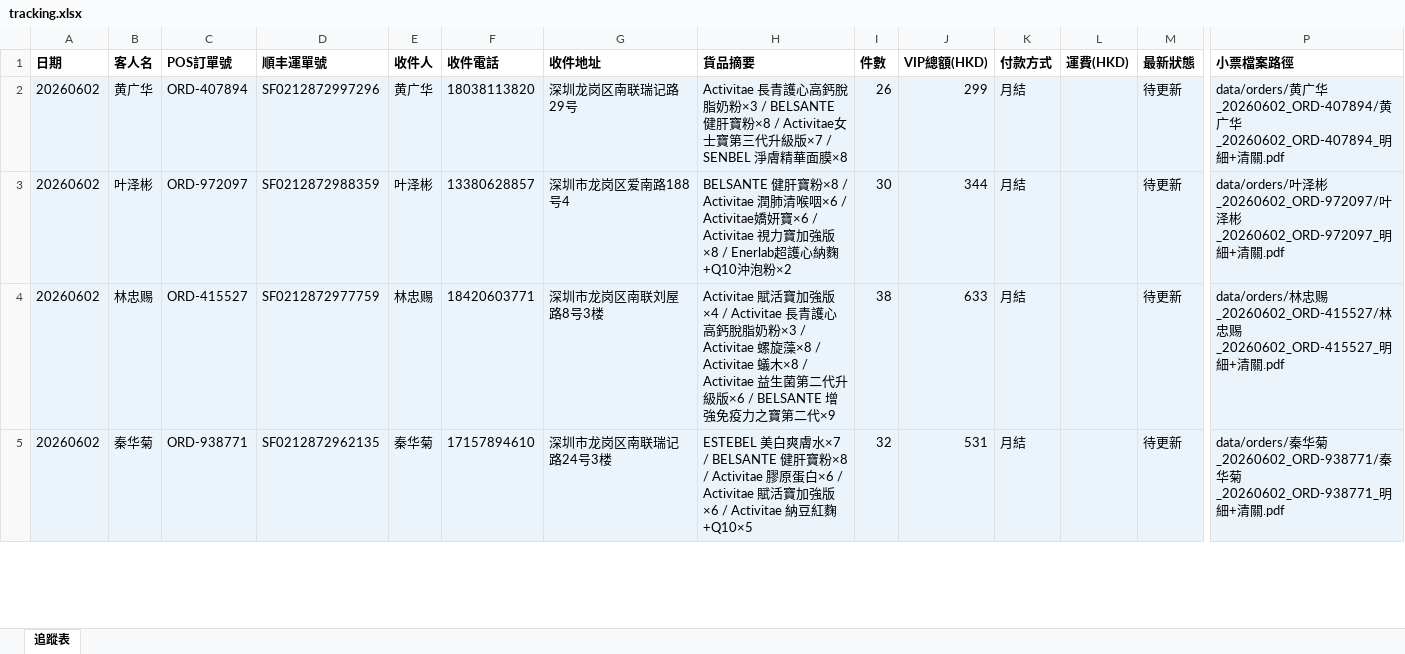
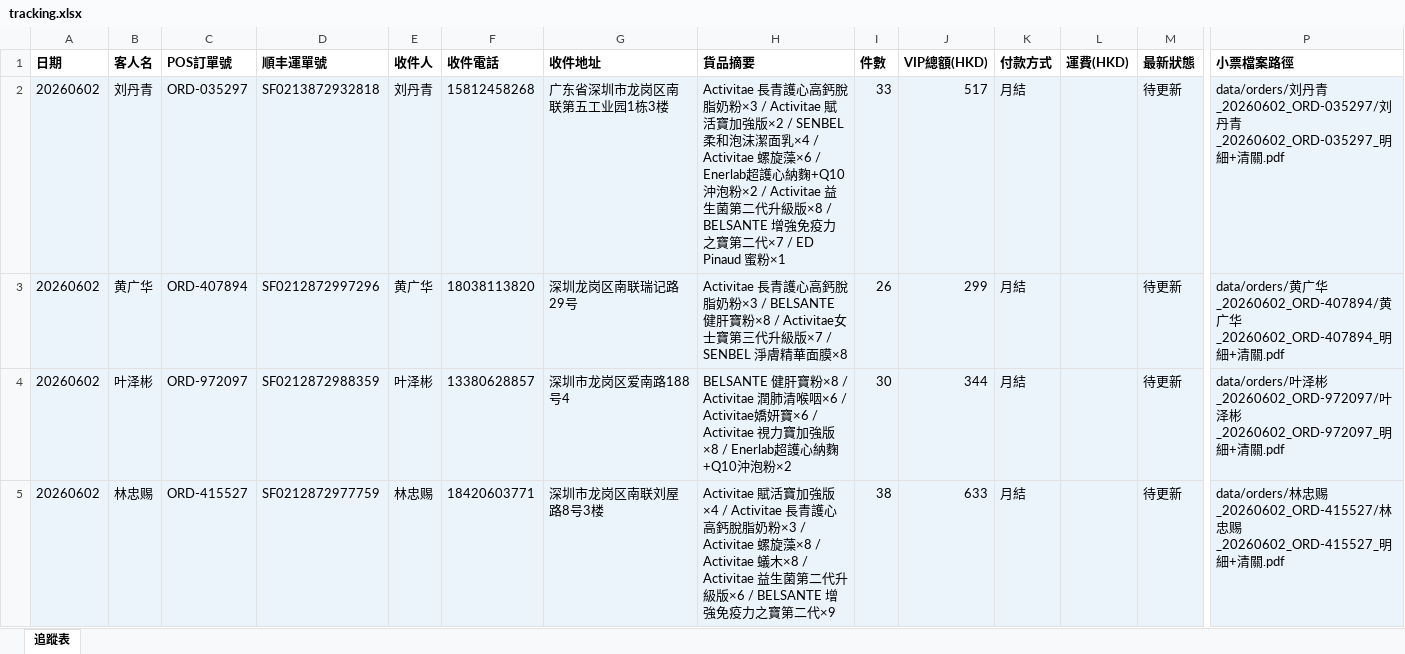
Before and after one commit to elizapoon084/sf-tracking, an Excel workbook: data/tracking.xlsx, sheet 追蹤表, drawn as a sheet; only a part is shown, gaps mark what is left out; the shorter side is filled out with more unchanged rows; values as stored, in another font and other column widths than the file's, no borders; rows hold the shown columns only; the diff names each change by its address in the sheet, - before the commit and + after, or states it on an @@ line.

Commit message:
order: 刘丹青 ORD-035297 SF0213872932818

```diff
--- a/data/tracking.xlsx (sheet 追蹤表)
+++ b/data/tracking.xlsx (sheet 追蹤表)
+row 2: 20260602 | 刘丹青 | ORD-035297 | SF0213872932818 | 刘丹青 | 15812458268 | 广东省深圳市龙岗区南联第五工业园1栋3楼 | Activitae 長青護心高鈣脫脂奶粉×3 / Activitae 賦活寶加強版×2 / SENBEL 柔和泡沫潔面乳×4 / Activitae 螺旋藻×6 / Enerlab超護心納麴+Q10沖泡粉×2 / Activitae 益生菌第二代升級版×8 / BELSANTE 增強免疫力之寶第二代×7 / ED Pinaud 蜜粉×1 | 33 | 517 | 月結 |  | 待更新 | data/orders/刘丹青_20260602_ORD-035297/刘丹青_20260602_ORD-035297_明細+清關.pdf
```
Also changed, not shown: 2 other files.
